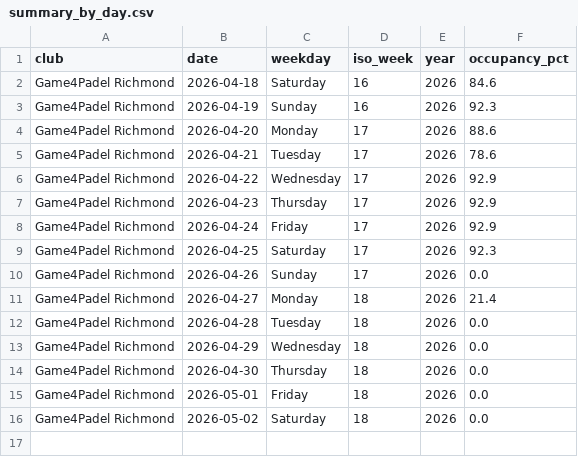
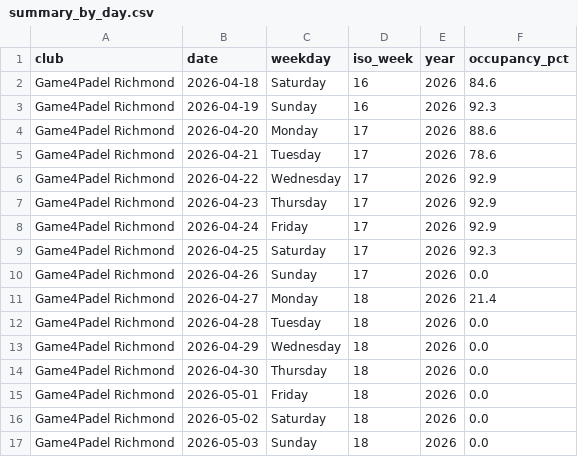
Before and after one commit to sarthakrungta/padel-tracker, a CSV file: analysis/summary_by_day.csv, drawn as a sheet.

```diff
--- a/analysis/summary_by_day.csv
+++ b/analysis/summary_by_day.csv
@@ -16 +16,2 @@ Game4Padel Richmond,2026-05-01,Friday,18,2026,0.0
 Game4Padel Richmond,2026-05-02,Saturday,18,2026,0.0
+Game4Padel Richmond,2026-05-03,Sunday,18,2026,0.0
```
Also changed, not shown: analysis/summary_by_hour.csv, analysis/summary_by_weekday.csv, 4 other files.
